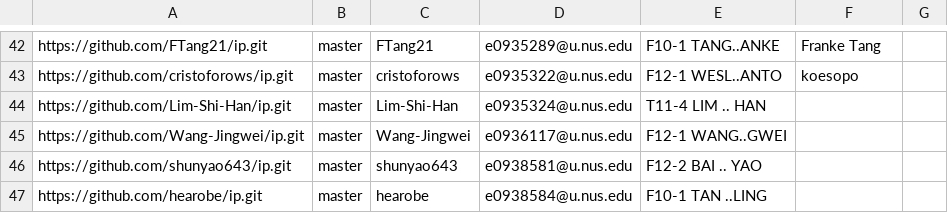
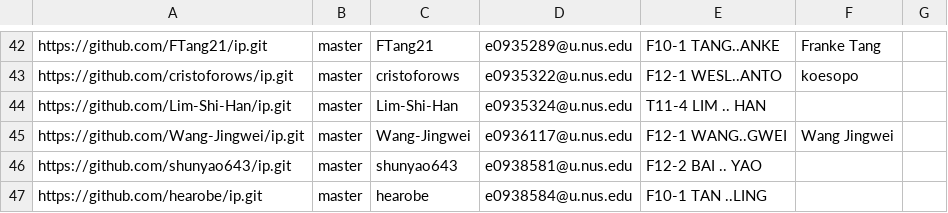
Before and after one commit to nus-cs2113-AY2122S2/ip-dashboard, a CSV file: configs/author-config.csv, drawn as a sheet; only a part is shown, gaps mark what is left out.

Commit message:
Update configs

```diff
--- a/configs/author-config.csv
+++ b/configs/author-config.csv
@@ -44,3 +44,3 @@ https://github.com/cristoforows/ip.git,master,cristoforows,e0935322@u.nus.edu,F1
 https://github.com/Lim-Shi-Han/ip.git,master,Lim-Shi-Han,e0935324@u.nus.edu,T11-4 LIM .. HAN,,
-https://github.com/Wang-Jingwei/ip.git,master,Wang-Jingwei,e0936117@u.nus.edu,F12-1 WANG..GWEI,,
+https://github.com/Wang-Jingwei/ip.git,master,Wang-Jingwei,e0936117@u.nus.edu,F12-1 WANG..GWEI,Wang Jingwei,
 https://github.com/shunyao643/ip.git,master,shunyao643,e0938581@u.nus.edu,F12-2 BAI .. YAO,,
```
